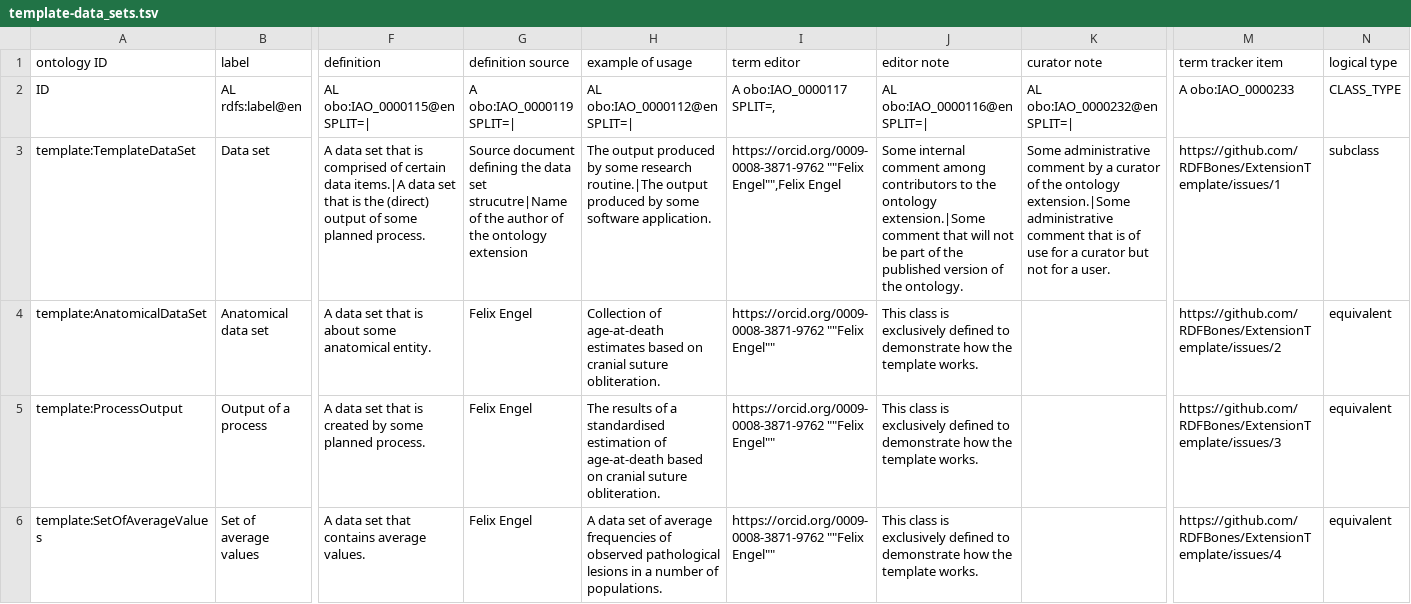
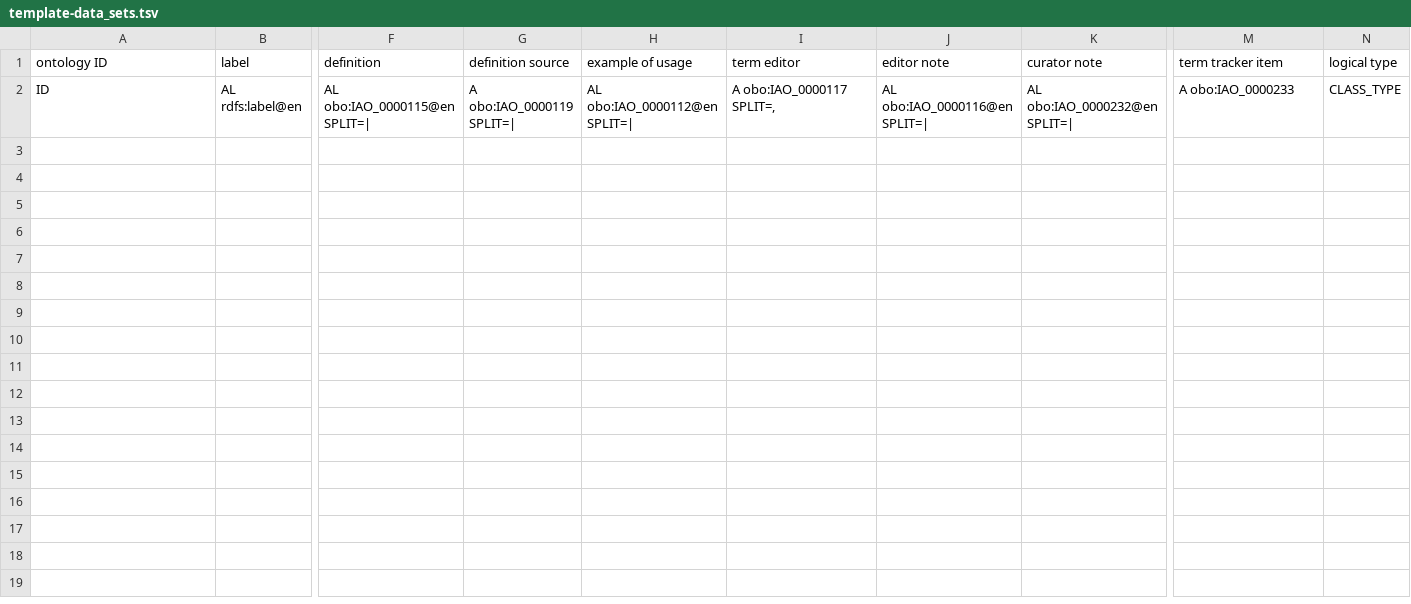
Before and after one commit to RDFBones/HartnettPubicAge, a TSV file: template-data_sets.tsv, drawn as a sheet; only a part is shown, gaps mark what is left out; rows hold the shown columns only; the diff names each change by its address in the sheet, - before the commit and + after, or states it on an @@ line.

Commit message:
Removed dummy data from templates.

```diff
--- a/template-data_sets.tsv
+++ b/template-data_sets.tsv
-row 3: template:TemplateDataSet | Data set | A data set that is comprised of certain data items.|A data set that is the (direct) output of some planned process. | Source document defining the data set strucutre|Name of the author of the ontology extension | The output produced by some research routine.|The output produced by some software application. | https://orcid.org/0009-0008-3871-9762 ""Felix Engel"",Felix Engel | Some internal comment among contributors to the ontology extension.|Some comment that will not be part of the published version of the ontology. | Some administrative comment by a curator of the ontology extension.|Some administrative comment that is of use for a curator but not for a user. | https://github.com/RDFBones/ExtensionTemplate/issues/1 | subclass
-row 4: template:AnatomicalDataSet | Anatomical data set | A data set that is about some anatomical entity. | Felix Engel | Collection of age-at-death estimates based on cranial suture obliteration. | https://orcid.org/0009-0008-3871-9762 ""Felix Engel"" | This class is exclusively defined to demonstrate how the template works. |  | https://github.com/RDFBones/ExtensionTemplate/issues/2 | equivalent
-row 5: template:ProcessOutput | Output of a process | A data set that is created by some planned process. | Felix Engel | The results of a standardised estimation of age-at-death based on cranial suture obliteration. | https://orcid.org/0009-0008-3871-9762 ""Felix Engel"" | This class is exclusively defined to demonstrate how the template works. |  | https://github.com/RDFBones/ExtensionTemplate/issues/3 | equivalent
-row 6: template:SetOfAverageValues | Set of average values | A data set that contains average values. | Felix Engel | A data set of average frequencies of observed pathological lesions in a number of populations. | https://orcid.org/0009-0008-3871-9762 ""Felix Engel"" | This class is exclusively defined to demonstrate how the template works. |  | https://github.com/RDFBones/ExtensionTemplate/issues/4 | equivalent
```
Also changed, not shown: template-assays.tsv, template-category_labels.tsv, 10 other files.
